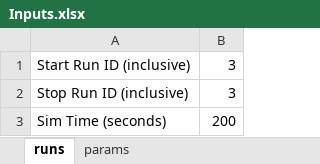
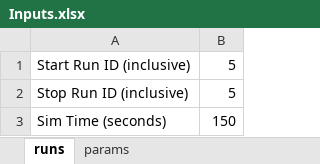
Before and after one commit to myers203/SoS12, an Excel workbook: AAE 560 Air Taxi Model/+airtaxi/Inputs.xlsx, sheet runs, drawn as a sheet; values as stored, in another font and other column widths than the file's, no borders; the diff names each change by its address in the sheet, - before the commit and + after, or states it on an @@ line.

```diff
--- a/AAE 560 Air Taxi Model/+airtaxi/Inputs.xlsx (sheet runs)
+++ b/AAE 560 Air Taxi Model/+airtaxi/Inputs.xlsx (sheet runs)
-B1:B2: 3
+B1:B2: 5
-B3: 200
+B3: 150
```
Also changed, not shown: 2 other files.
